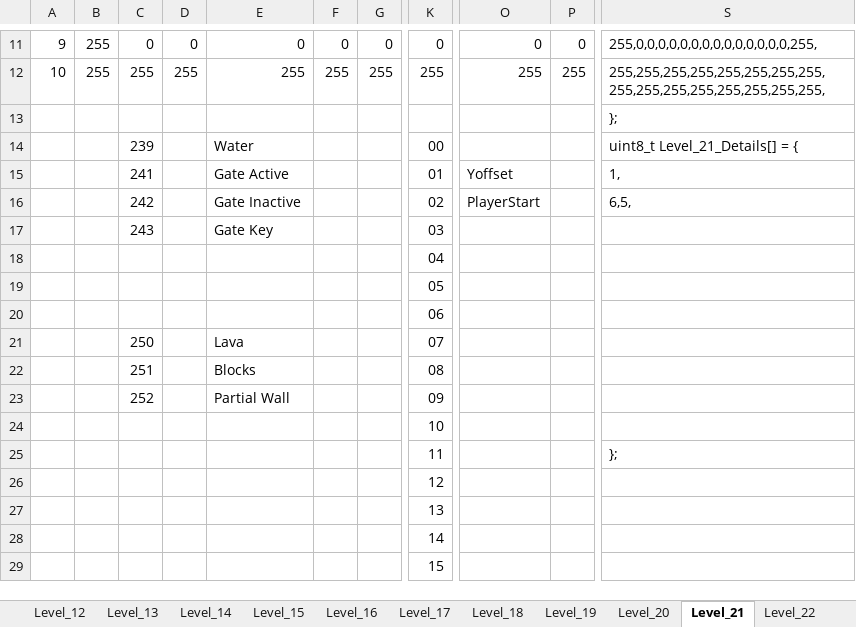
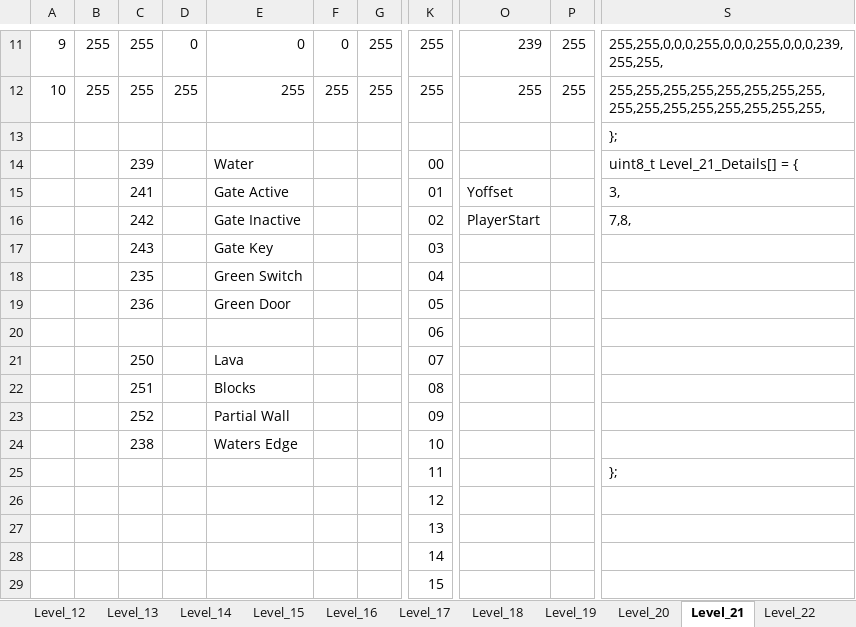
Before and after one commit to Press-Play-On-Tape/LavaAndAqua, an Excel workbook: Levels.xlsx, sheet Level_21, drawn as a sheet; only a part is shown, gaps mark what is left out; values as stored, in another font and other column widths than the file's, no cell formats; the diff covers the shown part only; the diff names each change by its address in the sheet, - before the commit and + after, or states it on an @@ line.

```diff
--- a/Levels.xlsx (sheet Level_21)
+++ b/Levels.xlsx (sheet Level_21)
-C11: 0
+C11: 255
-G11: 0
+G11: 255
-K11: 0
+K11: 255
-O11: 0
+O11: 239
-P11: 0
+P11: 255
-S11: 255,0,0,0,0,0,0,0,0,0,0,0,0,0,0,255,
+S11: 255,255,0,0,0,255,0,0,0,255,0,0,0,239,255,255,
-S15: 1,
+S15: 3,
-S16: 6,5,
+S16: 7,8,
-C18: (empty)
+C18: 235
-E18: (empty)
+E18: Green Switch
-C19: (empty)
+C19: 236
-E19: (empty)
+E19: Green Door
-C24: (empty)
+C24: 238
-E24: (empty)
+E24: Waters Edge
```
Also changed, not shown: 1 added row, 1 removed row and 54 edited cells elsewhere in this sheet, sheet Level_23, sheet Level_22, sheet Level_20, other sheet tabs, cell formats, 4 other files.
